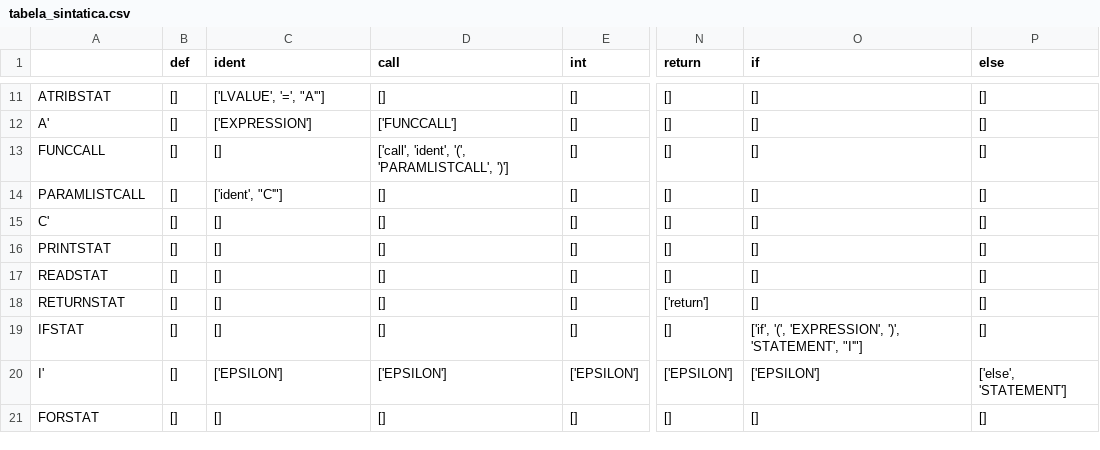
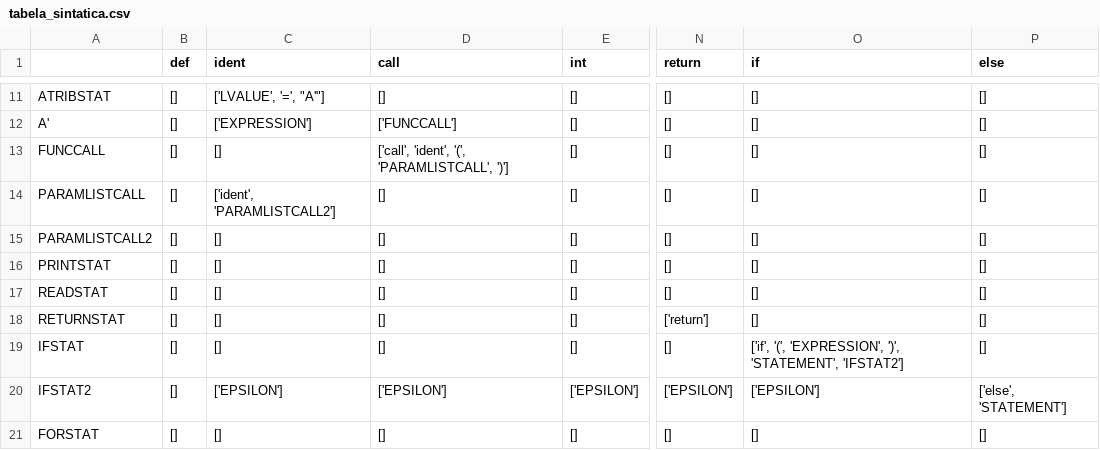
Before and after one commit to Lucxtor/analisador-lexico-e-sintatico, a CSV file: tabela_sintatica.csv, drawn as a sheet; only a part is shown, gaps mark what is left out; the diff covers the shown part only; the diff names each change by its address in the sheet, - before the commit and + after, or states it on an @@ line.

```diff
--- a/tabela_sintatica.csv
+++ b/tabela_sintatica.csv
-C14 (ident): ['ident', "C'"]
+C14 (ident): ['ident', 'PARAMLISTCALL2']
-A15: C'
+A15: PARAMLISTCALL2
-O19 (if): …')', 'STATEMENT', "I'"]
+O19 (if): …')', 'STATEMENT', 'IFSTAT2']
-A20: I'
+A20: IFSTAT2
```
Also changed, not shown: 26 edited cells elsewhere in this file, lista_tokens.csv, 1 other file.
